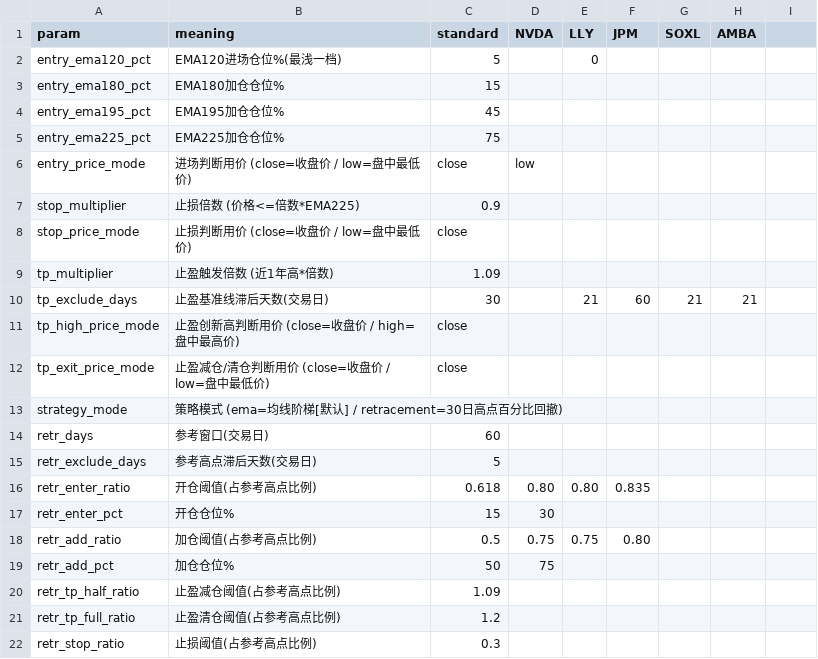
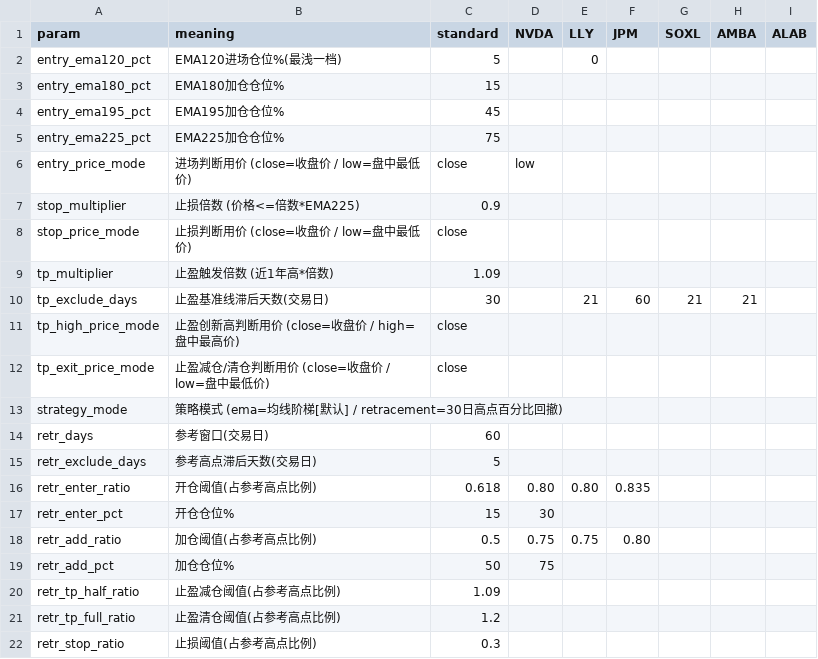
Before and after one commit to ellishu2026/dual-core, a CSV file: params.csv, drawn as a sheet; the diff names each change by its address in the sheet, - before the commit and + after, or states it on an @@ line.

Commit message:
v1.3.7: split tickers per strategy — Strategy 1 (EMA) keeps NVDA/LLY/JPM, Strategy 2 (Retracement) gets SOXL/AMBA + new ticker ALAB

```diff
--- a/params.csv
+++ b/params.csv
-I1: (empty)
+I1: ALAB
```
Also changed, not shown: 2 other files.
